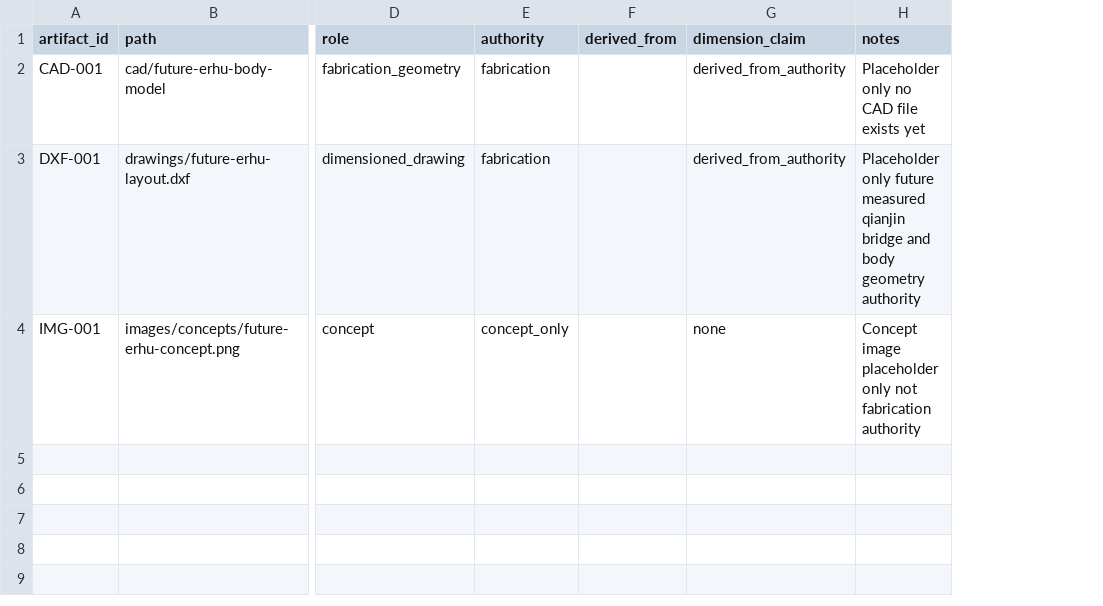
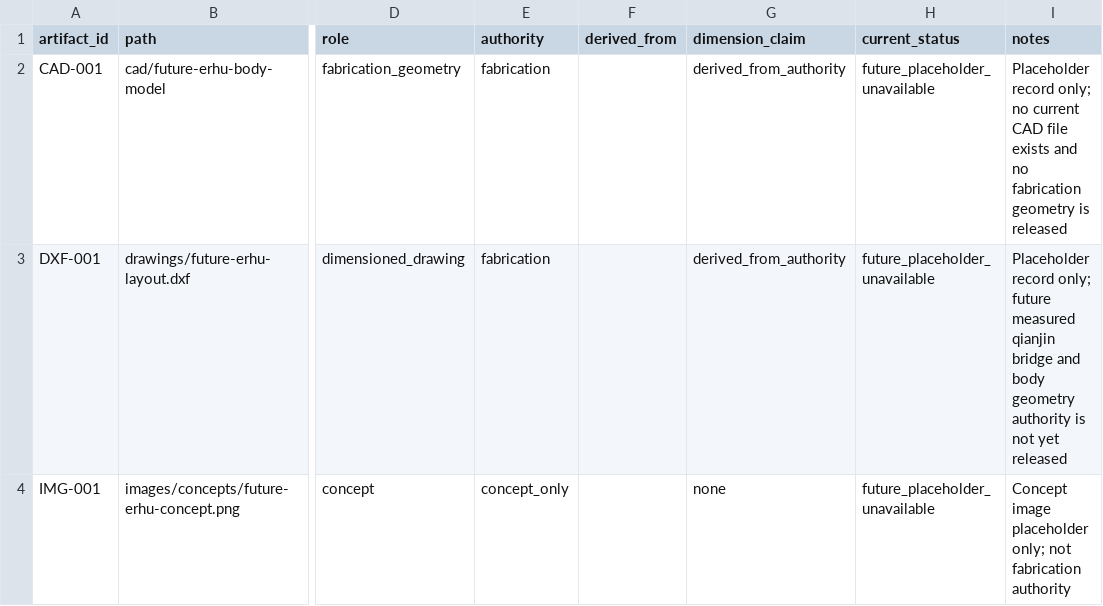
Before and after one commit to tonykoop/erhu, a CSV file: visual-output-register.csv, drawn as a sheet; only a part is shown, gaps mark what is left out; addresses are those after the commit; the diff names each change by its address in the sheet, - before the commit and + after, or states it on an @@ line.

Commit message:
Clarify erhu visual authority placeholders

```diff
--- a/visual-output-register.csv
+++ b/visual-output-register.csv
+column H (current_status), rows 2-4: all future_placeholder_unavailable
-I2 (notes): Placeholder only no CAD file exists yet
+I2 (notes): Placeholder record only; no current CAD file exists and no fabrication geometry is released
-I3 (notes): Placeholder only future measured qianjin bridge and body geometry authority
+I3 (notes): Placeholder record only; future measured qianjin bridge and body geometry authority is not yet released
-I4 (notes): …image placeholder only not fabrication…
+I4 (notes): …image placeholder only; not fabrication…
```
